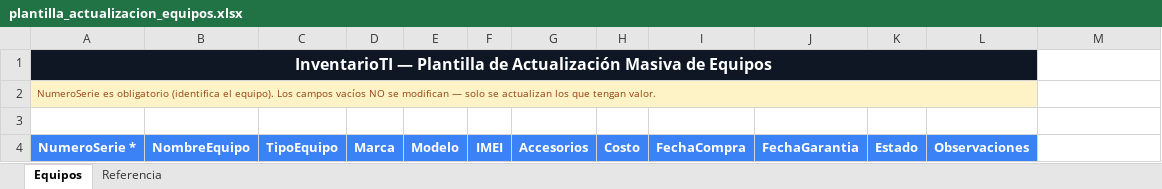
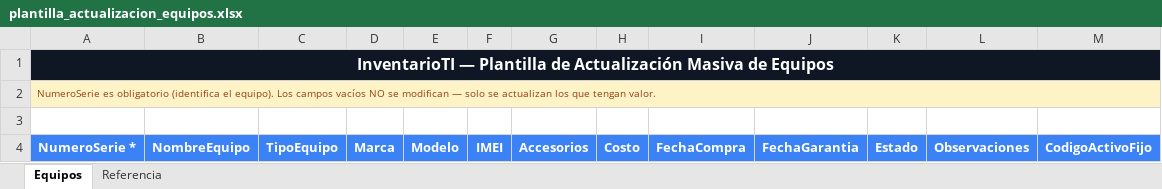
Before and after one commit to devopsGSC/inventario-equipos-gcs, an Excel workbook: wwwroot/plantilla_actualizacion_equipos.xlsx, sheet Equipos, drawn as a sheet; values as stored, in another font and other column widths than the file's, no borders; the diff names each change by its address in the sheet, - before the commit and + after, or states it on an @@ line.

```diff
--- a/wwwroot/plantilla_actualizacion_equipos.xlsx (sheet Equipos)
+++ b/wwwroot/plantilla_actualizacion_equipos.xlsx (sheet Equipos)
-A1:L1 merged
+A1:M1 merged
-A2:L2 merged
+A2:M2 merged
-M4: (empty)
+M4: CodigoActivoFijo
-M4 fill: none
+M4 fill: #3B82F6
```
Also changed, not shown: wwwroot/plantilla_equipos.xlsx, 17 other files.
